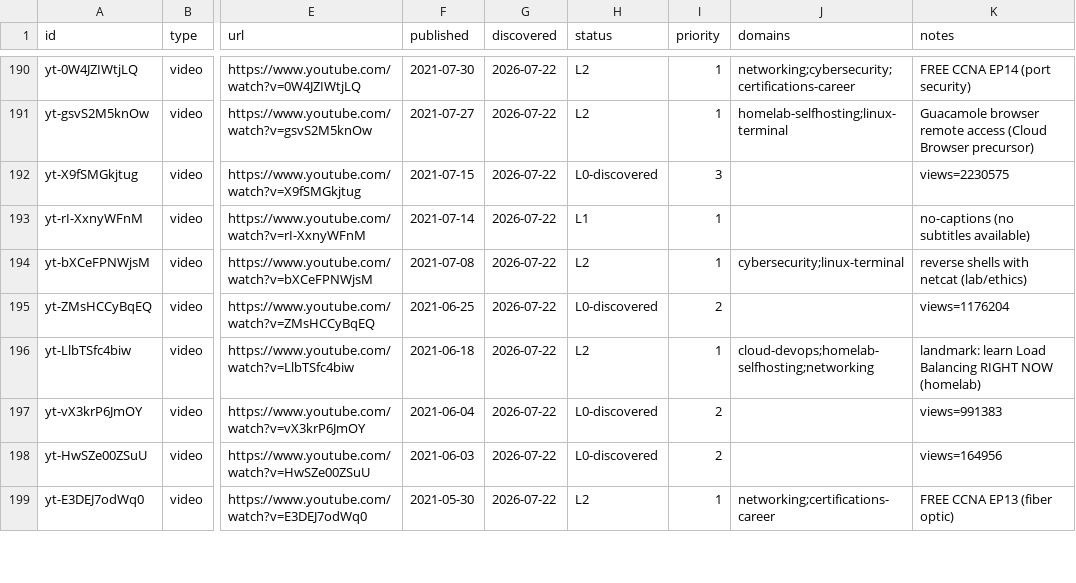
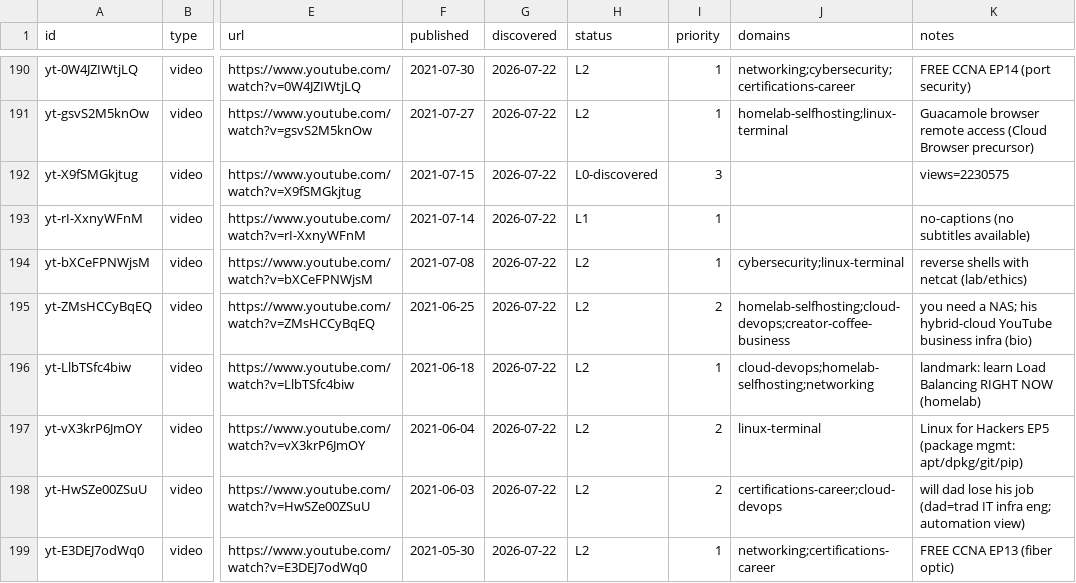
Before and after one commit to claes-work/networkchuck-clone, a CSV file: pipeline/ledger.csv, drawn as a sheet; only a part is shown, gaps mark what is left out; the diff covers the shown part only; the diff names each change by its address in the sheet, - before the commit and + after, or states it on an @@ line.

```diff
--- a/pipeline/ledger.csv
+++ b/pipeline/ledger.csv
-H195 (status): L0-discovered
+H195 (status): L2
-J195 (domains): (empty)
+J195 (domains): homelab-selfhosting;cloud-devops;creator-coffee-business
-K195 (notes): views=1176204
+K195 (notes): you need a NAS; his hybrid-cloud YouTube business infra (bio)
-H197:H198 (status): L0-discovered
+H197:H198 (status): L2
-J197 (domains): (empty)
+J197 (domains): linux-terminal
-K197 (notes): views=991383
+K197 (notes): Linux for Hackers EP5 (package mgmt: apt/dpkg/git/pip)
-J198 (domains): (empty)
+J198 (domains): certifications-career;cloud-devops
-K198 (notes): views=164956
+K198 (notes): will dad lose his job (dad=trad IT infra eng; automation view)
```
Also changed, not shown: 12 edited cells elsewhere in this file, 10 other files.
